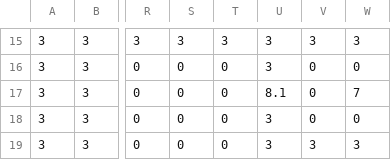
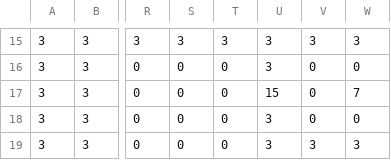
Before and after one commit to KirkPig/DisableUnite, a CSV file: Assets/Resources/MapCSV/Stage4.csv, drawn as a sheet; only a part is shown, gaps mark what is left out; the diff names each change by its address in the sheet, - before the commit and + after, or states it on an @@ line.

Commit message:
fix map

```diff
--- a/Assets/Resources/MapCSV/Stage4.csv
+++ b/Assets/Resources/MapCSV/Stage4.csv
-U17: 8.1
+U17: 15
```
